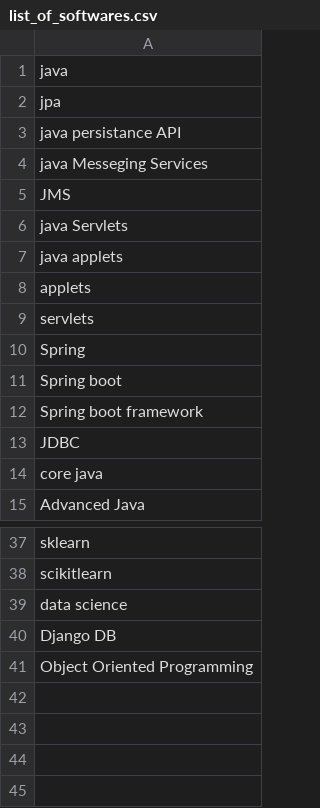
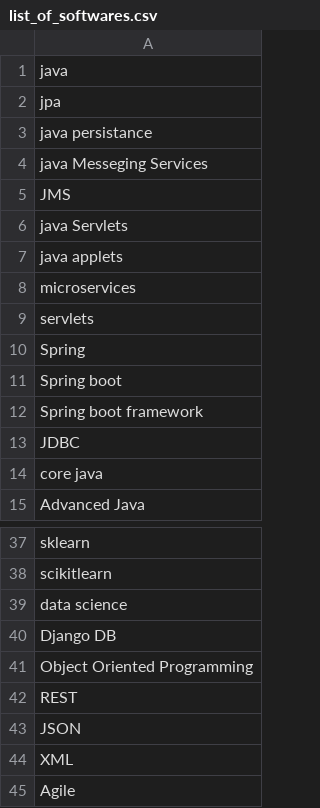
Before and after one commit to abhi91420/Resume_Automation, a CSV file: data/list_of_softwares.csv, drawn as a sheet; only a part is shown, gaps mark what is left out.

Commit message:
Update list_of_softwares.csv

```diff
--- a/data/list_of_softwares.csv
+++ b/data/list_of_softwares.csv
@@ -2,3 +2,3 @@ java,
 jpa,
-java persistance API,
+java persistance,
 java Messeging Services,
@@ -7,3 +7,3 @@ java Servlets,
 java applets,
-applets,
+microservices,
 servlets,
@@ -41 +41,5 @@ Django DB,
 Object Oriented Programming,
+REST,
+JSON,
+XML,
+Agile,
```
